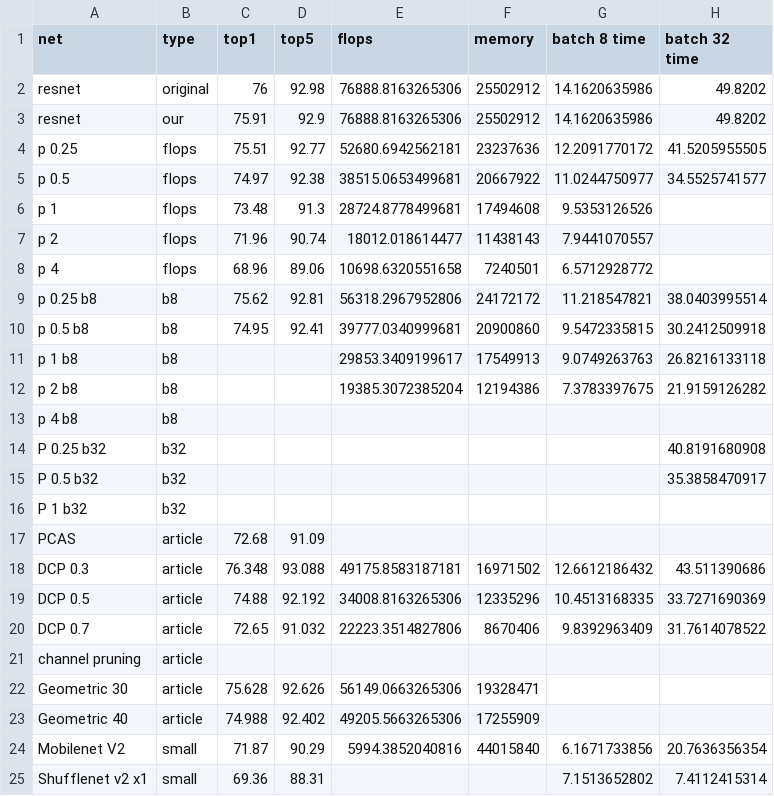
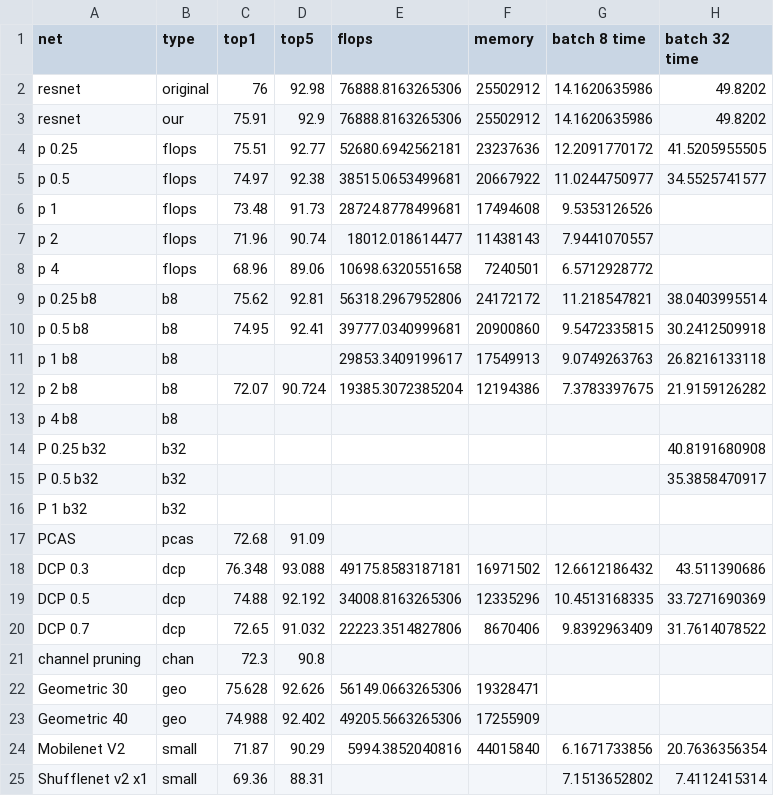
Before and after one commit to EliPassov/gator, a CSV file: results/net_time_comparison.csv, drawn as a sheet; only a part is shown; the diff names each change by its address in the sheet, - before the commit and + after, or states it on an @@ line.

Commit message:
results analysis

```diff
--- a/results/net_time_comparison.csv
+++ b/results/net_time_comparison.csv
-D6 (top5): 91.3
+D6 (top5): 91.73
-C12 (top1): (empty)
+C12 (top1): 72.07
-D12 (top5): (empty)
+D12 (top5): 90.724
-B17 (type): article
+B17 (type): pcas
-B18:B20 (type): article
+B18:B20 (type): dcp
-B21 (type): article
+B21 (type): chan
-C21 (top1): (empty)
+C21 (top1): 72.3
-D21 (top5): (empty)
+D21 (top5): 90.8
-B22:B23 (type): article
+B22:B23 (type): geo
```
Also changed, not shown: 1 other file.
